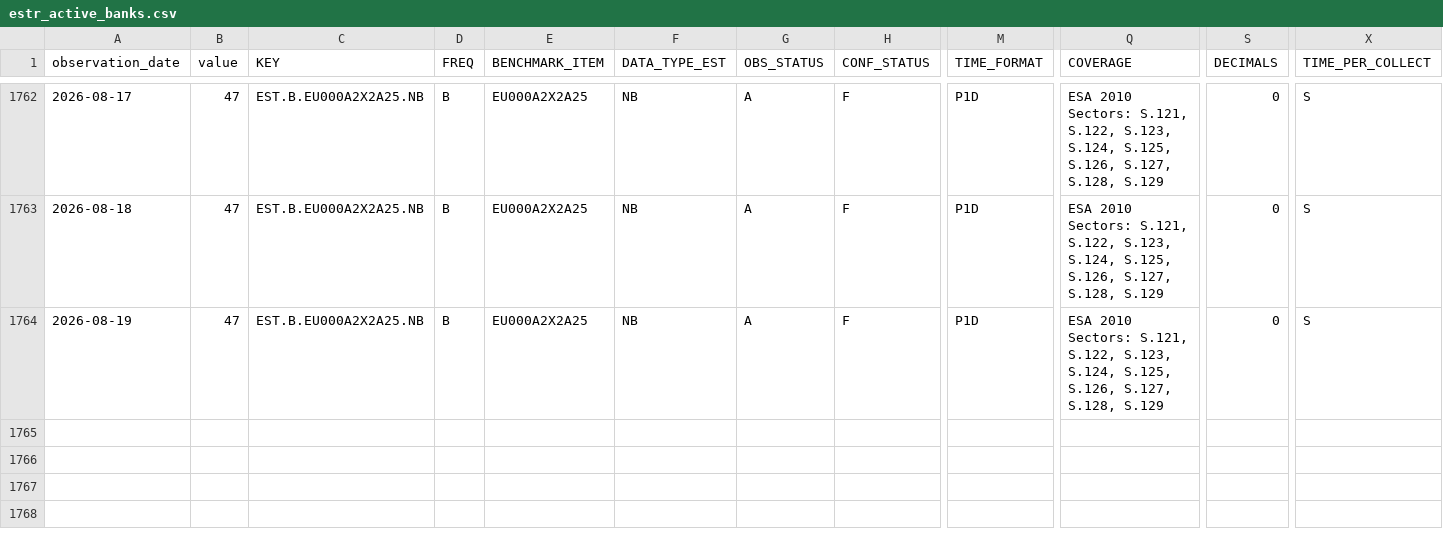
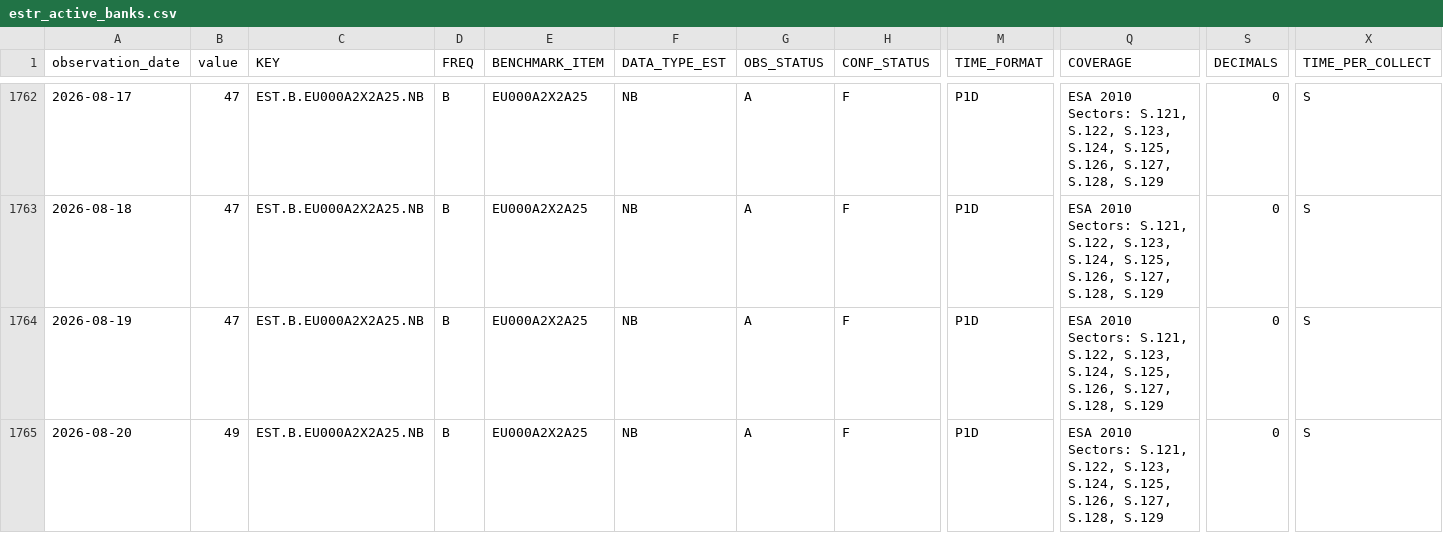
Before and after one commit to Li52utm/repo-lens, a CSV file: data/raw/ecb/estr_active_banks.csv, drawn as a sheet; only a part is shown, gaps mark what is left out; rows hold the shown columns only; the diff names each change by its address in the sheet, - before the commit and + after, or states it on an @@ line.

```diff
--- a/data/raw/ecb/estr_active_banks.csv
+++ b/data/raw/ecb/estr_active_banks.csv
+row 1765: 2026-08-20 | 49 | EST.B.EU000A2X2A25.NB | B | EU000A2X2A25 | NB | A | F | P1D | ESA 2010 Sectors: S.121, S.122, S.123, S.124, S.125, S.126, S.127, S.128, S.129 | 0 | S
```
Also changed, not shown: data/processed/funding/estr_policy_spread.csv, data/raw/ecb/estr_rate_25th_percentile.csv, 8 other files.
